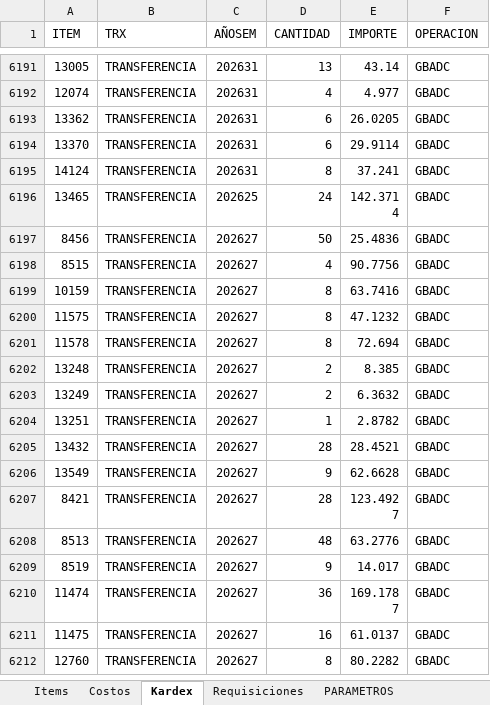
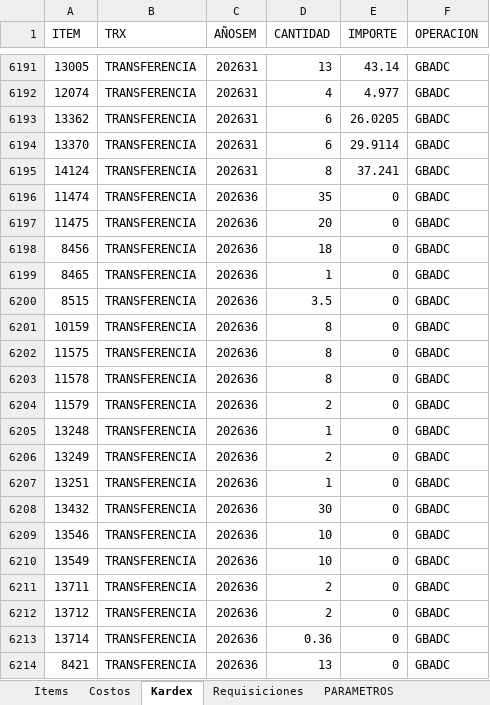
Before and after one commit to AlvaroCornejo/EBC_PEDIDOS_ADICIONALES, an Excel workbook: data/GBADC - ADICIONALES.xlsx, sheet Kardex, drawn as a sheet; only a part is shown, gaps mark what is left out; the shorter side is filled out with more unchanged rows; values as stored, in another font and other column widths than the file's, no borders; table styles not drawn; the diff covers the shown part only; the diff names each change by its address in the sheet, - before the commit and + after, or states it on an @@ line.

```diff
--- a/data/GBADC - ADICIONALES.xlsx (sheet Kardex)
+++ b/data/GBADC - ADICIONALES.xlsx (sheet Kardex)
+row 6196: 11474 | TRANSFERENCIA | 202636 | 35 | 0 | GBADC
+row 6197: 11475 | TRANSFERENCIA | 202636 | 20 | 0 | GBADC
+row 6198: 8456 | TRANSFERENCIA | 202636 | 18 | 0 | GBADC
+row 6199: 8465 | TRANSFERENCIA | 202636 | 1 | 0 | GBADC
+row 6200: 8515 | TRANSFERENCIA | 202636 | 3.5 | 0 | GBADC
+row 6201: 10159 | TRANSFERENCIA | 202636 | 8 | 0 | GBADC
+row 6202: 11575 | TRANSFERENCIA | 202636 | 8 | 0 | GBADC
+row 6203: 11578 | TRANSFERENCIA | 202636 | 8 | 0 | GBADC
+row 6204: 11579 | TRANSFERENCIA | 202636 | 2 | 0 | GBADC
+row 6205: 13248 | TRANSFERENCIA | 202636 | 1 | 0 | GBADC
+row 6206: 13249 | TRANSFERENCIA | 202636 | 2 | 0 | GBADC
+row 6207: 13251 | TRANSFERENCIA | 202636 | 1 | 0 | GBADC
+row 6208: 13432 | TRANSFERENCIA | 202636 | 30 | 0 | GBADC
+row 6209: 13546 | TRANSFERENCIA | 202636 | 10 | 0 | GBADC
+row 6210: 13549 | TRANSFERENCIA | 202636 | 10 | 0 | GBADC
+row 6211: 13711 | TRANSFERENCIA | 202636 | 2 | 0 | GBADC
+row 6212: 13712 | TRANSFERENCIA | 202636 | 2 | 0 | GBADC
+row 6213: 13714 | TRANSFERENCIA | 202636 | 0.36 | 0 | GBADC
+row 6214: 8421 | TRANSFERENCIA | 202636 | 13 | 0 | GBADC
```
Also changed, not shown: 33 added rows elsewhere in this sheet, sheet PARAMETROS, data/AASI - ADICIONALES.xlsx, data/CDL28 - ADICIONALES.xlsx, 8 other files.
